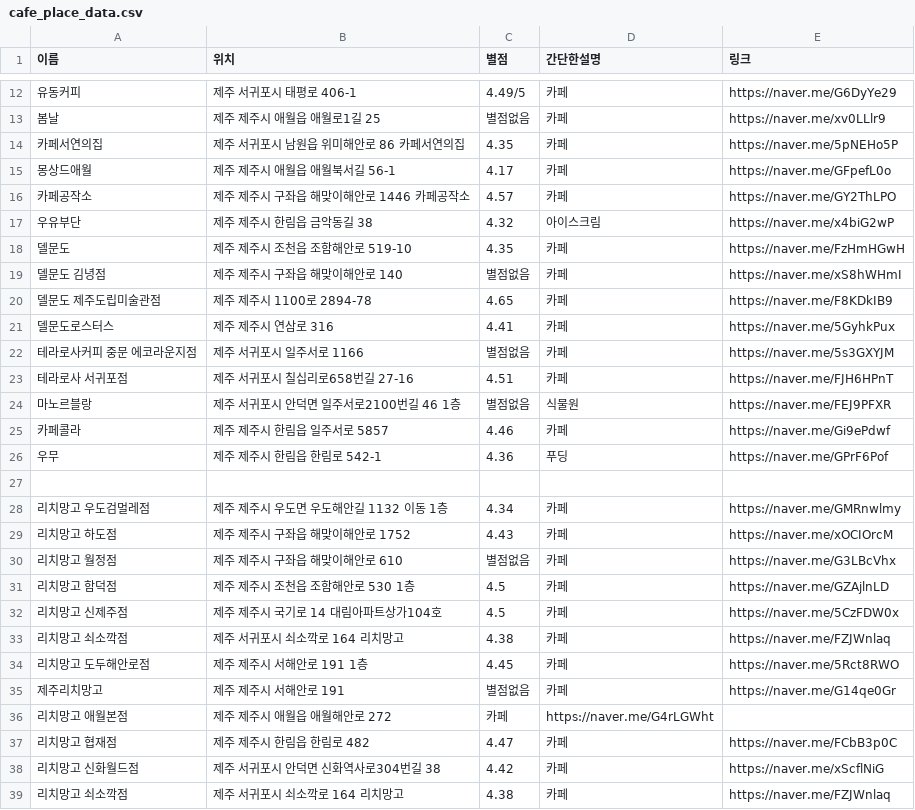
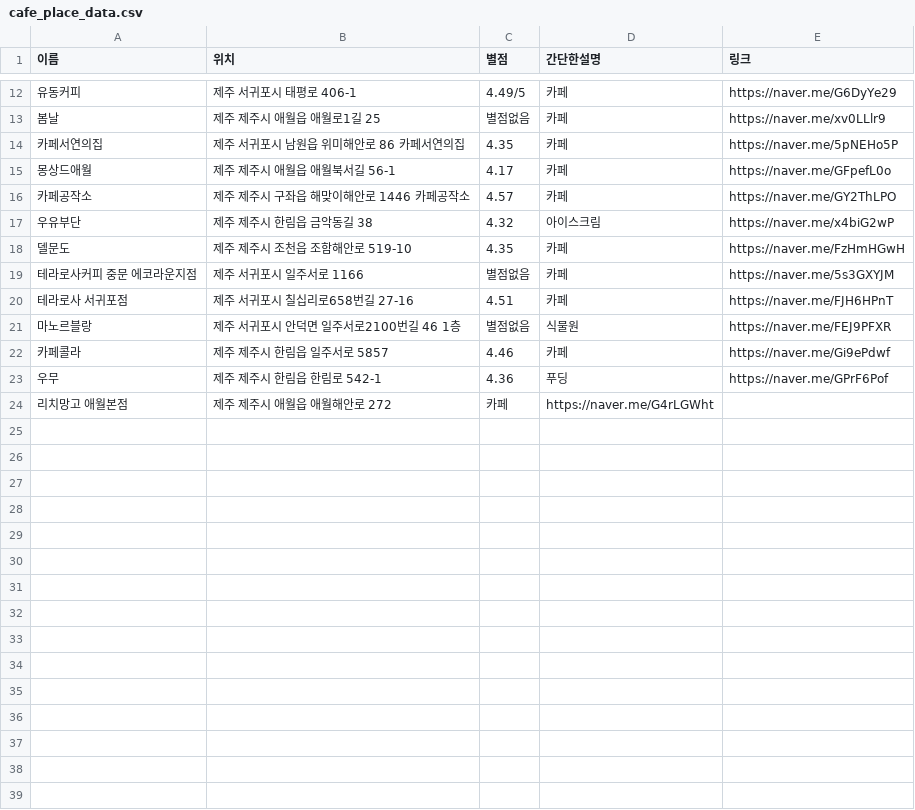
Before and after one commit to OSS-3-MINTAEK/Recomendataion_Place, a CSV file: cafe_place_data.csv, drawn as a sheet; only a part is shown, gaps mark what is left out; the diff covers the shown part only.

Commit message:
place_data.csv

```diff
--- a/cafe_place_data.csv
+++ b/cafe_place_data.csv
@@ -18,5 +18,2 @@
 델문도, 제주 제주시 조천읍 조함해안로 519-10, 4.35, 카페, https://naver.me/FzHmHGwH
-델문도 김녕점, 제주 제주시 구좌읍 해맞이해안로 140, 별점없음, 카페, https://naver.me/xS8hWHmI
-델문도 제주도립미술관점, 제주 제주시 1100로 2894-78, 4.65, 카페, https://naver.me/F8KDkIB9
-델문도로스터스, 제주 제주시 연삼로 316, 4.41, 카페, https://naver.me/5GyhkPux
 테라로사커피 중문 에코라운지점, 제주 서귀포시 일주서로 1166, 별점없음, 카페, https://naver.me/5s3GXYJM
@@ -26,14 +23,2 @@
 우무, 제주 제주시 한림읍 한림로 542-1, 4.36, 푸딩, https://naver.me/GPrF6Pof
-
-리치망고 우도검멀레점, 제주 제주시 우도면 우도해안길 1132 이동 1층, 4.34, 카페, https://naver.me/GMRnwlmy
-리치망고 하도점, 제주 제주시 구좌읍 해맞이해안로 1752, 4.43, 카페, https://naver.me/xOCIOrcM
-리치망고 월정점, 제주 제주시 구좌읍 해맞이해안로 610, 별점없음, 카페, https://naver.me/G3LBcVhx
-리치망고 함덕점, 제주 제주시 조천읍 조함해안로 530 1층, 4.5, 카페, https://naver.me/GZAjlnLD
-리치망고 신제주점, 제주 제주시 국기로 14 대림아파트상가104호, 4.5, 카페, https://naver.me/5CzFDW0x
-리치망고 쇠소깍점, 제주 서귀포시 쇠소깍로 164 리치망고, 4.38, 카페, https://naver.me/FZJWnlaq
-리치망고 도두해안로점, 제주 제주시 서해안로 191 1층, 4.45, 카페, https://naver.me/5Rct8RWO
-제주리치망고, 제주 제주시 서해안로 191, 별점없음, 카페, https://naver.me/G14qe0Gr
 리치망고 애월본점, 제주 제주시 애월읍 애월해안로 272, 카페, https://naver.me/G4rLGWht
-리치망고 협재점, 제주 제주시 한림읍 한림로 482, 4.47, 카페, https://naver.me/FCbB3p0C
-리치망고 신화월드점, 제주 서귀포시 안덕면 신화역사로304번길 38, 4.42, 카페, https://naver.me/xScflNiG
-리치망고 쇠소깍점, 제주 서귀포시 쇠소깍로 164 리치망고, 4.38, 카페, https://naver.me/FZJWnlaq
```
Also changed, not shown: 5 edited cells elsewhere in this file.
